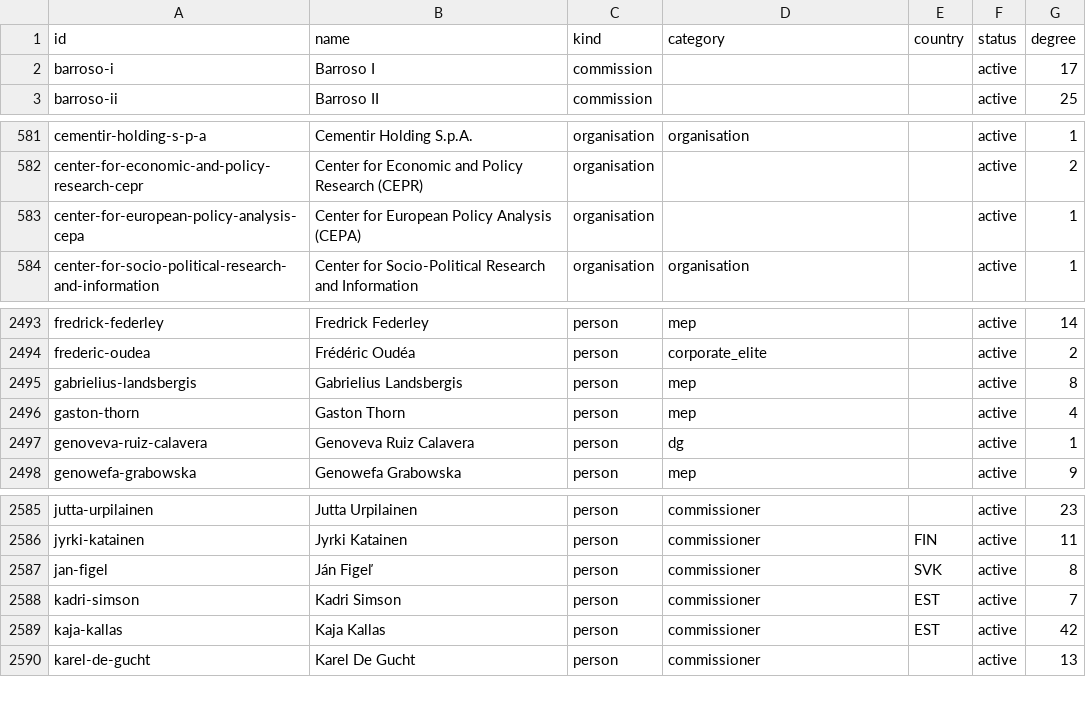
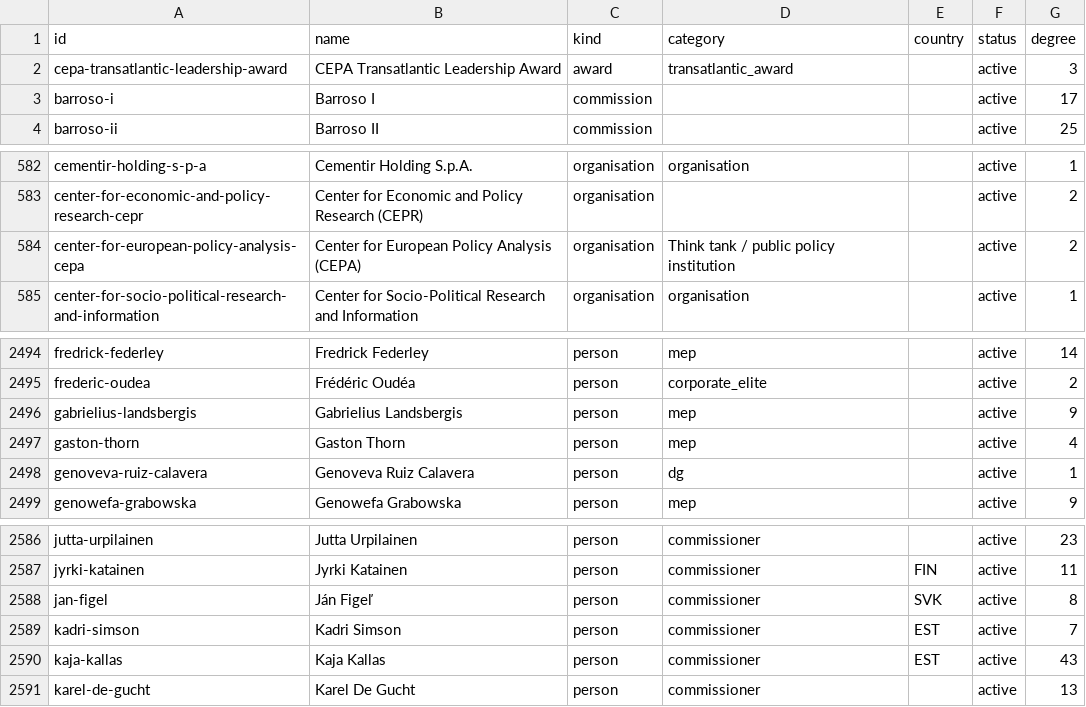
Before and after one commit to GavinMendelGleason/euro-sdt, a CSV file: graph/nodes.csv, drawn as a sheet; only a part is shown, gaps mark what is left out.

```diff
--- a/graph/nodes.csv
+++ b/graph/nodes.csv
@@ -1,2 +1,3 @@
 id,name,kind,category,country,status,degree
+cepa-transatlantic-leadership-award,CEPA Transatlantic Leadership Award,award,transatlantic_award,,active,3
 barroso-i,Barroso I,commission,,,active,17
@@ -582,3 +583,3 @@ cementir-holding-s-p-a,Cementir Holding S.p.A.,organisation,organisation,,active
 center-for-economic-and-policy-research-cepr,Center for Economic and Policy Research (CEPR),organisation,,,active,2
-center-for-european-policy-analysis-cepa,Center for European Policy Analysis (CEPA),organisation,,,active,1
+center-for-european-policy-analysis-cepa,Center for European Policy Analysis (CEPA),organisation,Think tank / public policy institution,,active,2
 center-for-socio-political-research-and-information,Center for Socio-Political Research and Information,organisation,organisation,,active,1
@@ -2494,3 +2495,3 @@ fredrick-federley,Fredrick Federley,person,mep,,active,14
 frederic-oudea,Frédéric Oudéa,person,corporate_elite,,active,2
-gabrielius-landsbergis,Gabrielius Landsbergis,person,mep,,active,8
+gabrielius-landsbergis,Gabrielius Landsbergis,person,mep,,active,9
 gaston-thorn,Gaston Thorn,person,mep,,active,4
@@ -2588,3 +2589,3 @@ jan-figel,Ján Figeľ,person,commissioner,SVK,active,8
 kadri-simson,Kadri Simson,person,commissioner,EST,active,7
-kaja-kallas,Kaja Kallas,person,commissioner,EST,active,42
+kaja-kallas,Kaja Kallas,person,commissioner,EST,active,43
 karel-de-gucht,Karel De Gucht,person,commissioner,,active,13
```
Also changed, not shown: data/affiliations/organisations_classified.csv, 29 other files.
